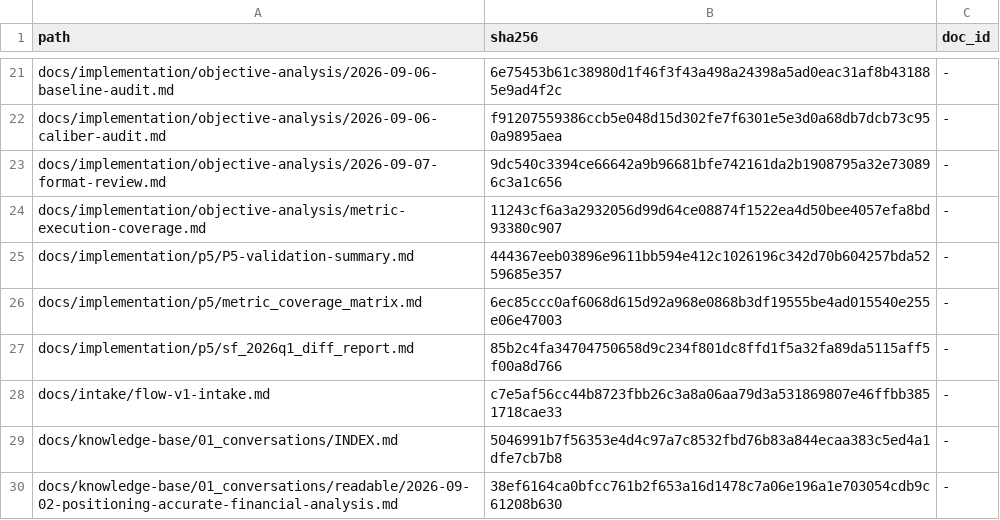
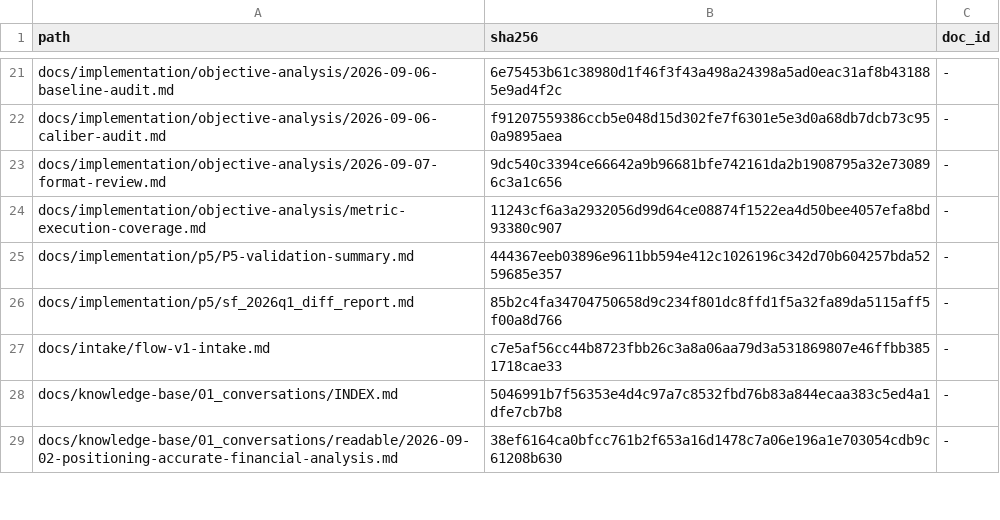
Before and after one commit to davyzhong/FLOW, a TSV file: docs/10_governance/legacy-exemptions.tsv, drawn as a sheet; only a part is shown, gaps mark what is left out.

Commit message:
fix(ci): restore dev principal path across CI after 2A auth boundary
- S01 §2.2 development 模式要求显式 FLOW_DEV_ACTOR_ID + DB active RoleBinding，
  2A 合并后 CI 全线 401（unit 5 用例、integration 59 用例、intake/dashboard/
  investigation/user-closure/metrics/analysis 各 e2e job）
- 新增 scripts/seed_dev_principal.py：幂等补齐 dev analyst 与 legacy
  service_account binding；conftest 注入 FLOW_DEV_ACTOR_ID 并 autouse 播种
  （psycopg 同参数双位置类型歧义需显式 CAST）
- 重写 test_auth_boundary 到新认证契约：负路径无 DB 可判定（新错误码
  authentication_required/credential_invalid），legacy 正路径 DB 不可达时跳过；
  test_workspace 以 dependency override 提供 fake binding，保持 unit job 无 DB 可跑
- uvicorn 型 e2e 脚本（dashboard/investigation/user-closure/statements）导出
  FLOW_DEV_ACTOR_ID 并在迁移后调用种子；compose api/worker 注入同变量；
  make stack-up 收尾 alembic upgrade + 播种；.env.example 补文档
- Kimi 重生成 metric_coverage_matrix.md 触发 legacy-exempt 哈希锁：改为由
  scripts/p5_query_facts.py 直接产出 generated 合同 frontmatter（doc_id/
  generator_ref/input_hash），并把该文档移出豁免清单（check_docs --phase m1 本地 PASS）

本地验证：unit 选择集 43/43、API+investigation+metrics+analysis+dashboard
144/144、intake/dashboard/copilot/overrides/template 28/29（1 例为本地库
历史数据污染，单跑通过）、ruff+mypy 干净

```diff
--- a/docs/10_governance/legacy-exemptions.tsv
+++ b/docs/10_governance/legacy-exemptions.tsv
@@ -25,3 +25,2 @@ docs/implementation/objective-analysis/metric-execution-coverage.md	11243cf6a3a2
 docs/implementation/p5/P5-validation-summary.md	444367eeb03896e9611bb594e412c1026196c342d70b604257bda5259685e357	-
-docs/implementation/p5/metric_coverage_matrix.md	6ec85ccc0af6068d615d92a968e0868b3df19555be4ad015540e255e06e47003	-
 docs/implementation/p5/sf_2026q1_diff_report.md	85b2c4fa34704750658d9c234f801dc8ffd1f5a32fa89da5115aff5f00a8d766	-
```
Also changed, not shown: 14 other files.
